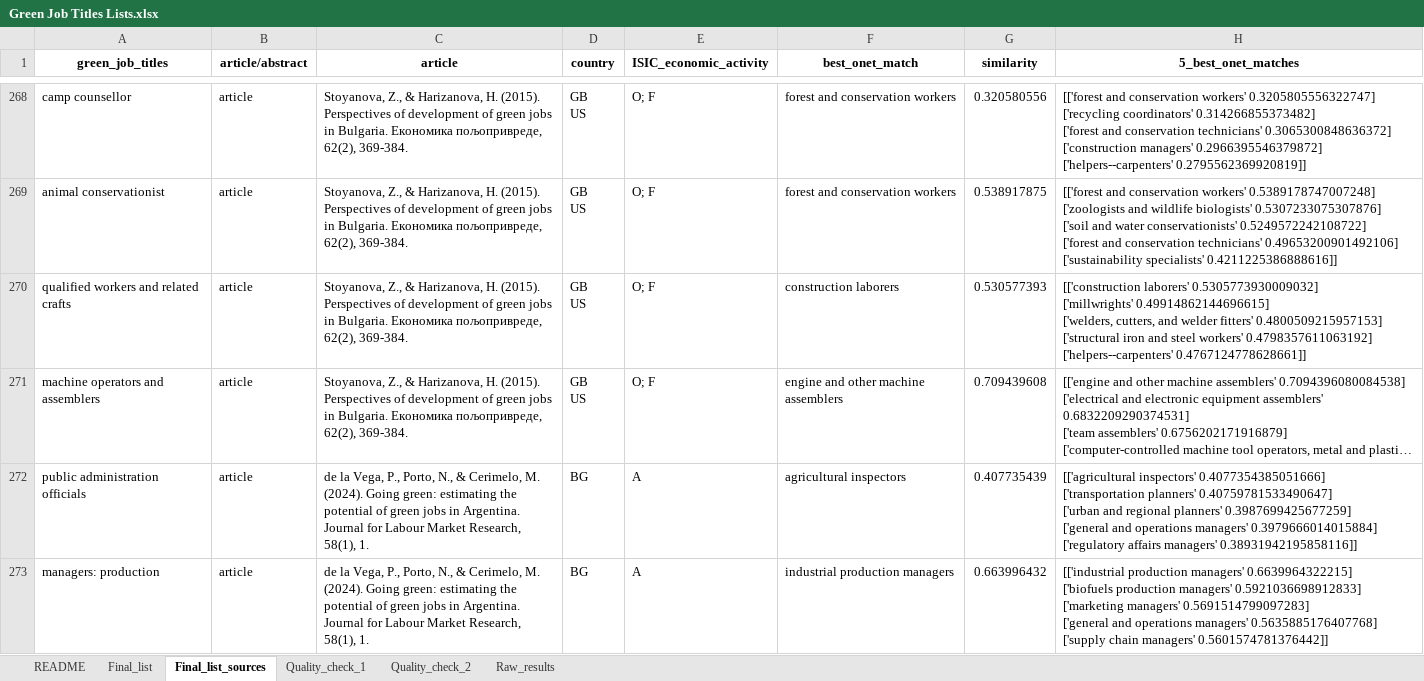
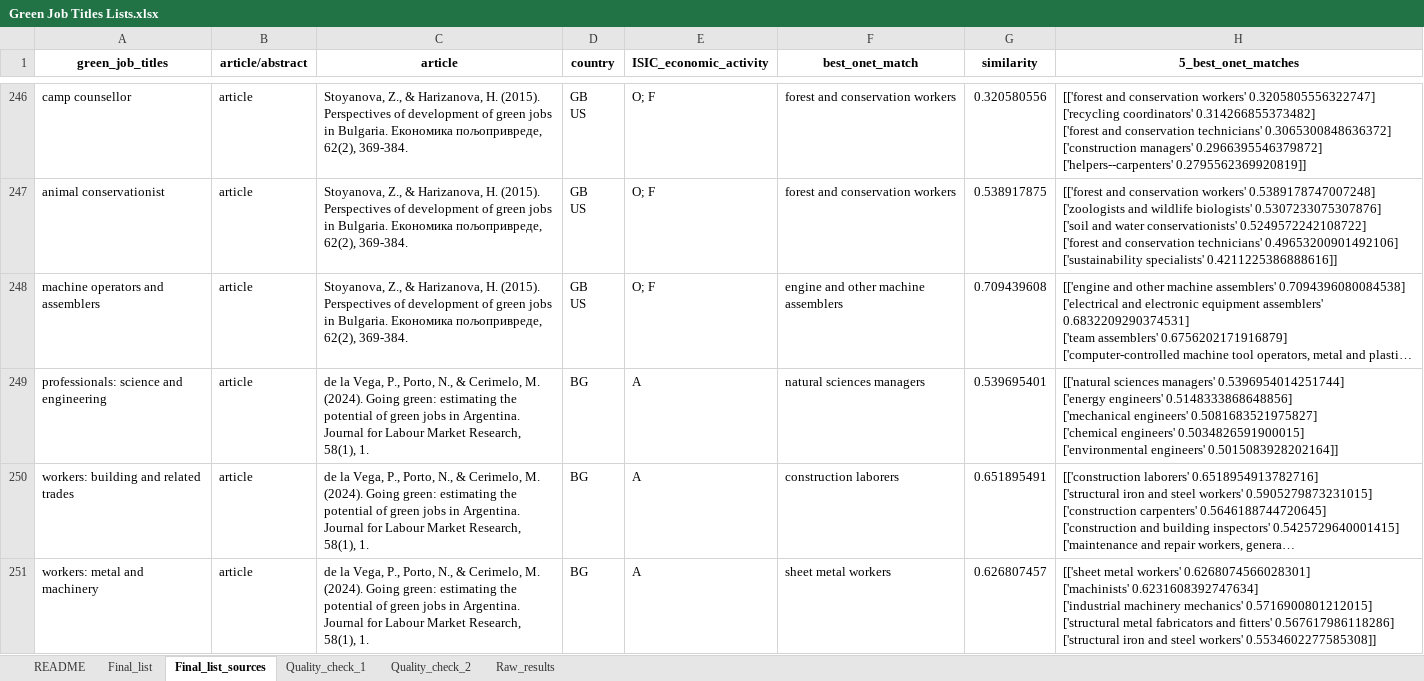
Before and after one commit to mpalinski/green-jobs-identification, an Excel workbook: data/Green Job Titles Lists.xlsx, sheet Final_list_sources, drawn as a sheet; only a part is shown, gaps mark what is left out; the shorter side is filled out with more unchanged rows; long unchanged cells end in …; values as stored, in another font and other column widths than the file's, no borders; charts and pictures not drawn; ↵ is a line break in a cell; the diff covers the shown part only; the diff names each change by its address in the sheet, - before the commit and + after, or states it on an @@ line.

Commit message:
Add files via upload

```diff
--- a/data/Green Job Titles Lists.xlsx (sheet Final_list_sources)
+++ b/data/Green Job Titles Lists.xlsx (sheet Final_list_sources)
-row 270: qualified workers and related crafts | article | Stoyanova, Z., & Harizanova, H. (2015). Perspectives of development of green jobs in Bulgaria. Економика пољопривреде, 62(2), 369-384. | GB ↵ US | O; F | construction laborers | 0.530577393 | [['construction laborers' 0.5305773930009032] ↵ ['millwrights' 0.49914862144696615] ↵ ['welders, cutters, and welder fitters' 0.4800509215957153] ↵ ['structural iron and steel workers' 0.4798357611063192] ↵ ['helpers--carpenters' 0.4767124778628661]]
-row 272: public administration officials | article | de la Vega, P., Porto, N., & Cerimelo, M. (2024). Going green: estimating the potential of green jobs in Argentina. Journal for Labour Market Research, 58(1), 1. | BG | A | agricultural inspectors | 0.407735439 | [['agricultural inspectors' 0.4077354385051666] ↵ ['transportation planners' 0.40759781533490647] ↵ ['urban and regional planners' 0.3987699425677259] ↵ ['general and operations managers' 0.3979666014015884] ↵ ['regulatory affairs managers' 0.38931942195858116]]
-row 273: managers: production | article | de la Vega, P., Porto, N., & Cerimelo, M. (2024). Going green: estimating the potential of green jobs in Argentina. Journal for Labour Market Research, 58(1), 1. | BG | A | industrial production managers | 0.663996432 | [['industrial production managers' 0.6639964322215] ↵ ['biofuels production managers' 0.5921036698912833] ↵ ['marketing managers' 0.5691514799097283] ↵ ['general and operations managers' 0.5635885176407768] ↵ ['supply chain managers' 0.5601574781376442]]
```
Also changed, not shown: 27 removed rows elsewhere in this sheet, sheet Final_list, sheet Quality_check_2, sheet Quality_check_1, sheet Raw_results.
